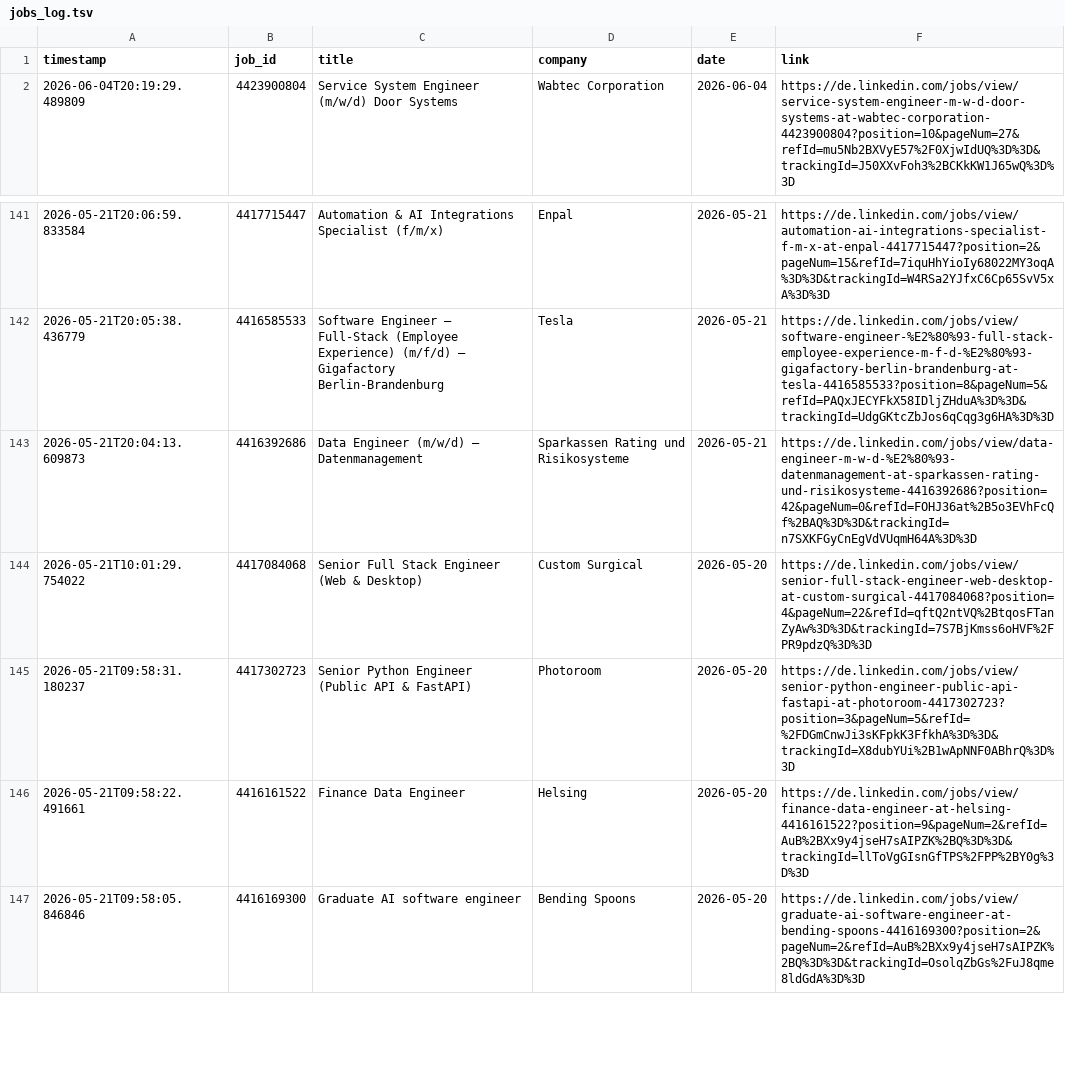
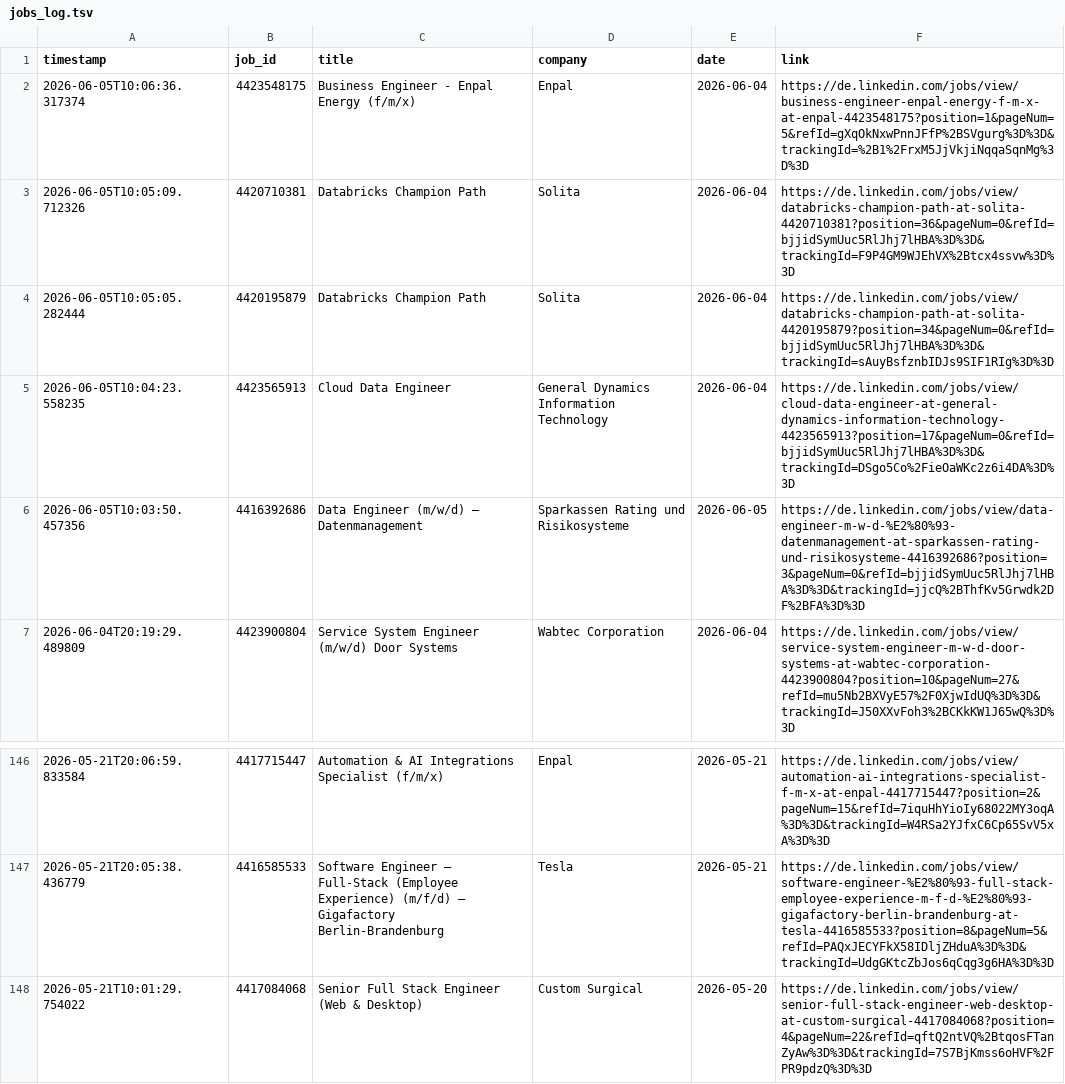
Before and after one commit to mugundanaswin/Data_Engineering, a TSV file: webscrapping_projects/scheduled/outputs/jobs_log.tsv, drawn as a sheet; only a part is shown, gaps mark what is left out; the shorter side is filled out with more unchanged rows.

```diff
--- a/webscrapping_projects/scheduled/outputs/jobs_log.tsv
+++ b/webscrapping_projects/scheduled/outputs/jobs_log.tsv
@@ -1,2 +1,7 @@
 timestamp	job_id	title	company	date	link
+2026-06-05T10:06:36.317374	4423548175	Business Engineer - Enpal Energy (f/m/x)	Enpal	2026-06-04	https://de.linkedin.com/jobs/view/business-engineer-enpal-energy-f-m-x-at-enpal-4423548175?position=1&pageNum=5&refId=gXqOkNxwPnnJFfP%2BSVgurg%3D%3D&trackingId=%2B1%2FrxM5JjVkjiNqqaSqnMg%3D%3D
+2026-06-05T10:05:09.712326	4420710381	Databricks Champion Path	Solita	2026-06-04	https://de.linkedin.com/jobs/view/databricks-champion-path-at-solita-4420710381?position=36&pageNum=0&refId=bjjidSymUuc5RlJhj7lHBA%3D%3D&trackingId=F9P4GM9WJEhVX%2Btcx4ssvw%3D%3D
+2026-06-05T10:05:05.282444	4420195879	Databricks Champion Path	Solita	2026-06-04	https://de.linkedin.com/jobs/view/databricks-champion-path-at-solita-4420195879?position=34&pageNum=0&refId=bjjidSymUuc5RlJhj7lHBA%3D%3D&trackingId=sAuyBsfznbIDJs9SIF1RIg%3D%3D
+2026-06-05T10:04:23.558235	4423565913	Cloud Data Engineer	General Dynamics Information Technology	2026-06-04	https://de.linkedin.com/jobs/view/cloud-data-engineer-at-general-dynamics-information-technology-4423565913?position=17&pageNum=0&refId=bjjidSymUuc5RlJhj7lHBA%3D%3D&trackingId=DSgo5Co%2FieOaWKc2z6i4DA%3D%3D
+2026-06-05T10:03:50.457356	4416392686	Data Engineer (m/w/d) – Datenmanagement	Sparkassen Rating und Risikosysteme	2026-06-05	https://de.linkedin.com/jobs/view/data-engineer-m-w-d-%E2%80%93-datenmanagement-at-sparkassen-rating-und-risikosysteme-4416392686?position=3&pageNum=0&refId=bjjidSymUuc5RlJhj7lHBA%3D%3D&trackingId=jjcQ%2BThfKv5Grwdk2DF%2BFA%3D%3D
 2026-06-04T20:19:29.489809	4423900804	Service System Engineer (m/w/d) Door Systems	Wabtec Corporation	2026-06-04	https://de.linkedin.com/jobs/view/service-system-engineer-m-w-d-door-systems-at-wabtec-corporation-4423900804?position=10&pageNum=27&refId=mu5Nb2BXVyE57%2F0XjwIdUQ%3D%3D&trackingId=J50XXvFoh3%2BCKkKW1J65wQ%3D%3D
@@ -142,3 +147,2 @@ timestamp	job_id	title	company	date	link
 2026-05-21T20:05:38.436779	4416585533	Software Engineer – Full-Stack (Employee Experience) (m/f/d) – Gigafactory Berlin-Brandenburg	Tesla	2026-05-21	https://de.linkedin.com/jobs/view/software-engineer-%E2%80%93-full-stack-employee-experience-m-f-d-%E2%80%93-gigafactory-berlin-brandenburg-at-tesla-4416585533?position=8&pageNum=5&refId=PAQxJECYFkX58IDljZHduA%3D%3D&trackingId=UdgGKtcZbJos6qCqg3g6HA%3D%3D
-2026-05-21T20:04:13.609873	4416392686	Data Engineer (m/w/d) – Datenmanagement	Sparkassen Rating und Risikosysteme	2026-05-21	https://de.linkedin.com/jobs/view/data-engineer-m-w-d-%E2%80%93-datenmanagement-at-sparkassen-rating-und-risikosysteme-4416392686?position=42&pageNum=0&refId=FOHJ36at%2B5o3EVhFcQf%2BAQ%3D%3D&trackingId=n7SXKFGyCnEgVdVUqmH64A%3D%3D
 2026-05-21T10:01:29.754022	4417084068	Senior Full Stack Engineer (Web & Desktop)	Custom Surgical	2026-05-20	https://de.linkedin.com/jobs/view/senior-full-stack-engineer-web-desktop-at-custom-surgical-4417084068?position=4&pageNum=22&refId=qftQ2ntVQ%2BtqosFTanZyAw%3D%3D&trackingId=7S7BjKmss6oHVF%2FPR9pdzQ%3D%3D
```
